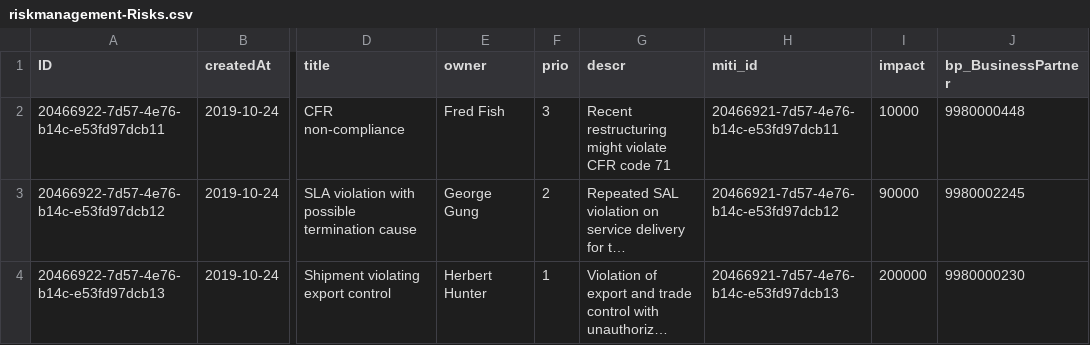
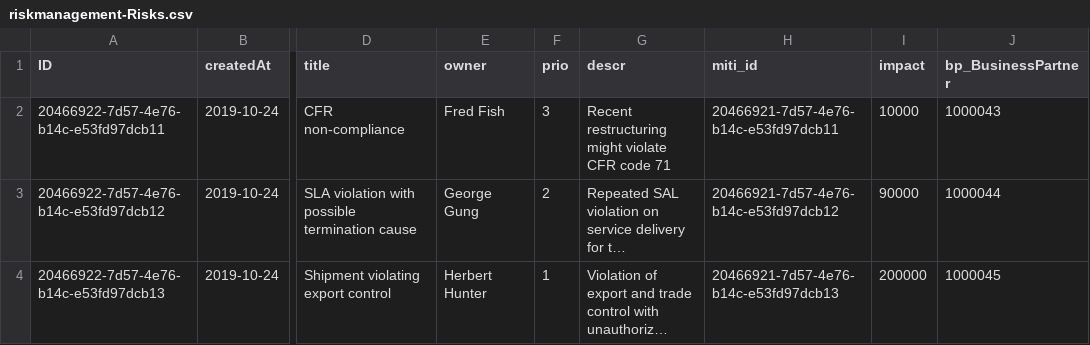
Before and after one commit to RogerChengSAP/RiskManagement, a CSV file: db/data/riskmanagement-Risks.csv, drawn as a sheet; only a part is shown, gaps mark what is left out; long unchanged cells end in …; the diff names each change by its address in the sheet, - before the commit and + after, or states it on an @@ line.

Commit message:
Use S/4HANA Cloud tenant destination instead of API_BUSINESS_PARTNER destination.

```diff
--- a/db/data/riskmanagement-Risks.csv
+++ b/db/data/riskmanagement-Risks.csv
-J2 (bp_BusinessPartner): 9980000448
+J2 (bp_BusinessPartner): 1000043
-J3 (bp_BusinessPartner): 9980002245
+J3 (bp_BusinessPartner): 1000044
-J4 (bp_BusinessPartner): 9980000230
+J4 (bp_BusinessPartner): 1000045
```
Also changed, not shown: 1 other file.
